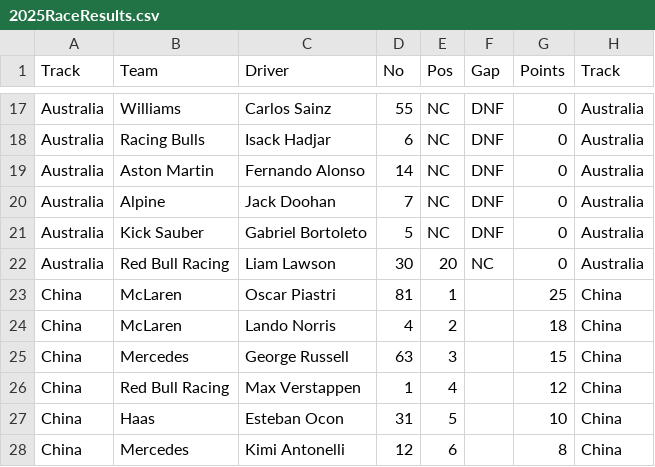
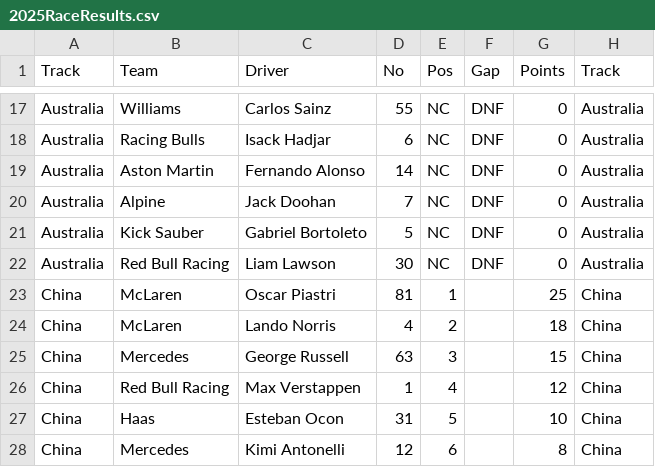
Before and after one commit to Rooniford/formula1forthegirlies, a CSV file: 2025RaceResults.csv, drawn as a sheet; only a part is shown, gaps mark what is left out.

Commit message:
fix 042325.2

```diff
--- a/2025RaceResults.csv
+++ b/2025RaceResults.csv
@@ -21,3 +21,3 @@ Australia,Alpine,Jack Doohan,7,NC,DNF,0,Australia
 Australia,Kick Sauber,Gabriel Bortoleto,5,NC,DNF,0,Australia
-Australia,Red Bull Racing,Liam Lawson,30,20,NC,0,Australia
+Australia,Red Bull Racing,Liam Lawson,30,NC,DNF,0,Australia
 China,McLaren,Oscar Piastri,81,1,,25,China
```
